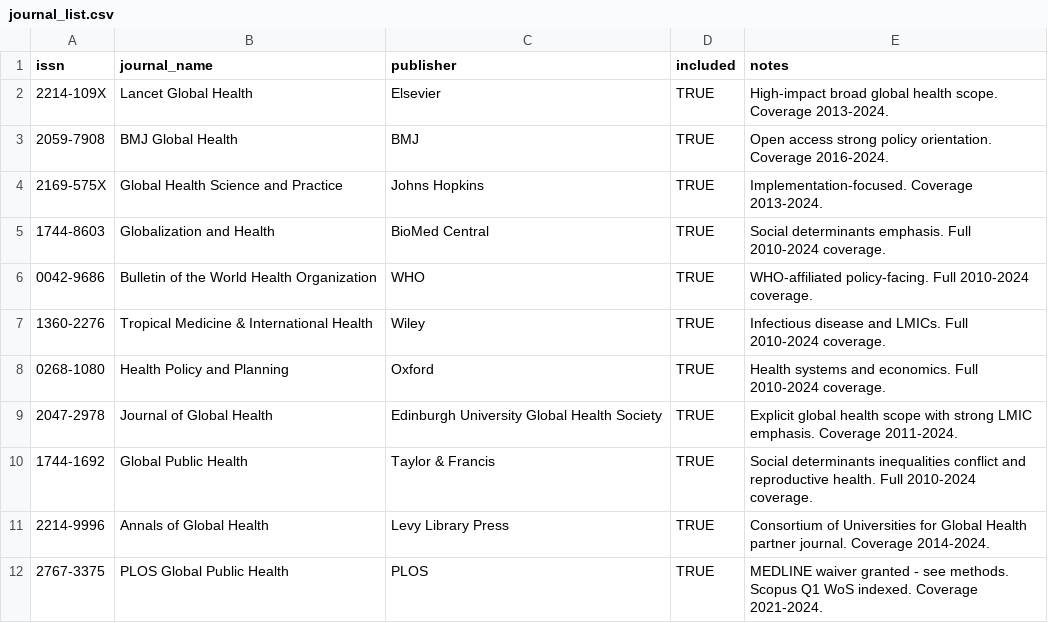
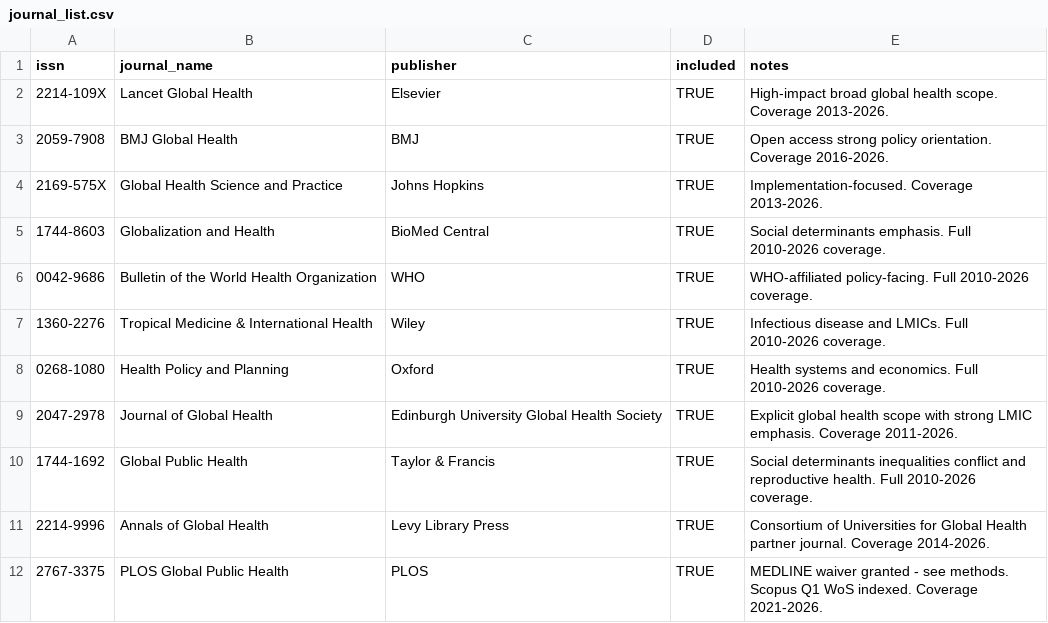
Before and after one commit to ifeldhaus/global-health-research-map, a CSV file: data/journal_list.csv, drawn as a sheet.

```diff
--- a/data/journal_list.csv
+++ b/data/journal_list.csv
@@ -1,12 +1,12 @@
 issn,journal_name,publisher,included,notes
-2214-109X,Lancet Global Health,Elsevier,TRUE,High-impact broad global health scope. Coverage 2013-2024.
-2059-7908,BMJ Global Health,BMJ,TRUE,Open access strong policy orientation. Coverage 2016-2024.
-2169-575X,Global Health Science and Practice,Johns Hopkins,TRUE,Implementation-focused. Coverage 2013-2024.
-1744-8603,Globalization and Health,BioMed Central,TRUE,Social determinants emphasis. Full 2010-2024 coverage.
-0042-9686,Bulletin of the World Health Organization,WHO,TRUE,WHO-affiliated policy-facing. Full 2010-2024 coverage.
-1360-2276,Tropical Medicine & International Health,Wiley,TRUE,Infectious disease and LMICs. Full 2010-2024 coverage.
-0268-1080,Health Policy and Planning,Oxford,TRUE,Health systems and economics. Full 2010-2024 coverage.
-2047-2978,Journal of Global Health,Edinburgh University Global Health Society,TRUE,Explicit global health scope with strong LMIC emphasis. Coverage 2011-2024.
-1744-1692,Global Public Health,Taylor & Francis,TRUE,Social determinants inequalities conflict and reproductive health. Full 2010-2024 coverage.
-2214-9996,Annals of Global Health,Levy Library Press,TRUE,Consortium of Universities for Global Health partner journal. Coverage 2014-2024.
-2767-3375,PLOS Global Public Health,PLOS,TRUE,MEDLINE waiver granted - see methods. Scopus Q1 WoS indexed. Coverage 2021-2024.
+2214-109X,Lancet Global Health,Elsevier,TRUE,High-impact broad global health scope. Coverage 2013-2026.
+2059-7908,BMJ Global Health,BMJ,TRUE,Open access strong policy orientation. Coverage 2016-2026.
+2169-575X,Global Health Science and Practice,Johns Hopkins,TRUE,Implementation-focused. Coverage 2013-2026.
+1744-8603,Globalization and Health,BioMed Central,TRUE,Social determinants emphasis. Full 2010-2026 coverage.
+0042-9686,Bulletin of the World Health Organization,WHO,TRUE,WHO-affiliated policy-facing. Full 2010-2026 coverage.
+1360-2276,Tropical Medicine & International Health,Wiley,TRUE,Infectious disease and LMICs. Full 2010-2026 coverage.
+0268-1080,Health Policy and Planning,Oxford,TRUE,Health systems and economics. Full 2010-2026 coverage.
+2047-2978,Journal of Global Health,Edinburgh University Global Health Society,TRUE,Explicit global health scope with strong LMIC emphasis. Coverage 2011-2026.
+1744-1692,Global Public Health,Taylor & Francis,TRUE,Social determinants inequalities conflict and reproductive health. Full 2010-2026 coverage.
+2214-9996,Annals of Global Health,Levy Library Press,TRUE,Consortium of Universities for Global Health partner journal. Coverage 2014-2026.
+2767-3375,PLOS Global Public Health,PLOS,TRUE,MEDLINE waiver granted - see methods. Scopus Q1 WoS indexed. Coverage 2021-2026.
```
Also changed, not shown: data/funders_canonical.csv, data/taxonomy/methods_taxonomy.csv, 1 other file.
